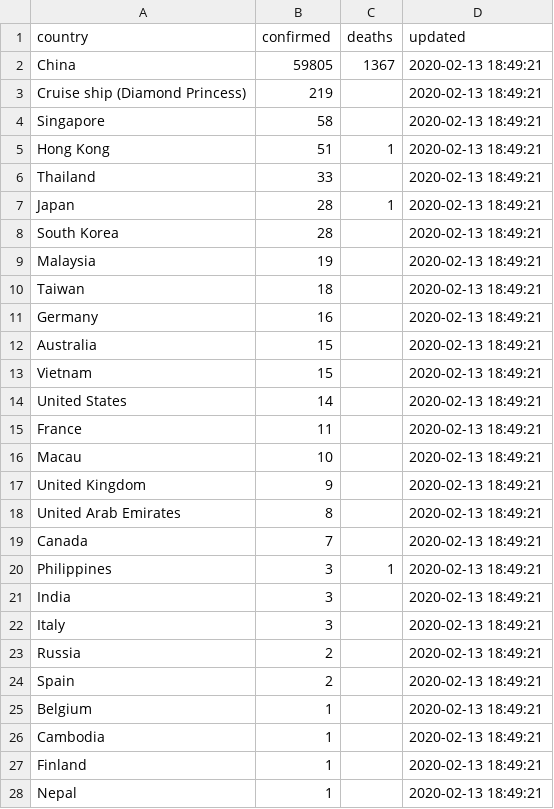
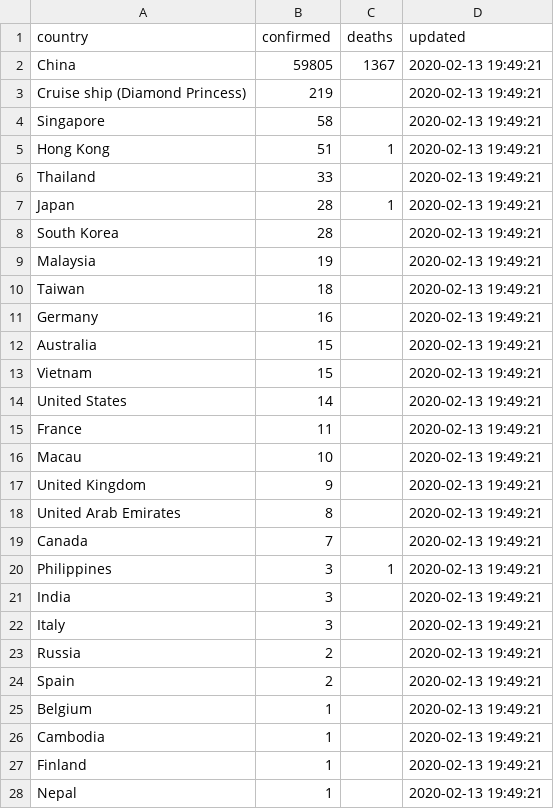
Before and after one commit to smartquark/coronavirus_data, a TSV file: data/cna.tsv, drawn as a sheet; only a part is shown; the diff covers the shown part only.

```diff
--- a/data/cna.tsv
+++ b/data/cna.tsv
@@ -1,28 +1,28 @@
 country	confirmed	deaths	updated
-China	59805	1367	2020-02-13 18:49:21
-Cruise ship (Diamond Princess)	219		2020-02-13 18:49:21
-Singapore	58		2020-02-13 18:49:21
-Hong Kong 	51	1	2020-02-13 18:49:21
-Thailand	33		2020-02-13 18:49:21
-Japan	28	1	2020-02-13 18:49:21
-South Korea	28		2020-02-13 18:49:21
-Malaysia	19		2020-02-13 18:49:21
-Taiwan	18		2020-02-13 18:49:21
-Germany 	16		2020-02-13 18:49:21
-Australia	15		2020-02-13 18:49:21
-Vietnam	15		2020-02-13 18:49:21
-United States	14		2020-02-13 18:49:21
-France 	11		2020-02-13 18:49:21
-Macau 	10		2020-02-13 18:49:21
-United Kingdom	9		2020-02-13 18:49:21
-United Arab Emirates 	8		2020-02-13 18:49:21
-Canada	7		2020-02-13 18:49:21
-Philippines	3	1	2020-02-13 18:49:21
-India	3		2020-02-13 18:49:21
-Italy	3		2020-02-13 18:49:21
-Russia	2		2020-02-13 18:49:21
-Spain	2		2020-02-13 18:49:21
-Belgium 	1		2020-02-13 18:49:21
-Cambodia 	1		2020-02-13 18:49:21
-Finland 	1		2020-02-13 18:49:21
-Nepal	1		2020-02-13 18:49:21
+China	59805	1367	2020-02-13 19:49:21
+Cruise ship (Diamond Princess)	219		2020-02-13 19:49:21
+Singapore	58		2020-02-13 19:49:21
+Hong Kong 	51	1	2020-02-13 19:49:21
+Thailand	33		2020-02-13 19:49:21
+Japan	28	1	2020-02-13 19:49:21
+South Korea	28		2020-02-13 19:49:21
+Malaysia	19		2020-02-13 19:49:21
+Taiwan	18		2020-02-13 19:49:21
+Germany 	16		2020-02-13 19:49:21
+Australia	15		2020-02-13 19:49:21
+Vietnam	15		2020-02-13 19:49:21
+United States	14		2020-02-13 19:49:21
+France 	11		2020-02-13 19:49:21
+Macau 	10		2020-02-13 19:49:21
+United Kingdom	9		2020-02-13 19:49:21
+United Arab Emirates 	8		2020-02-13 19:49:21
+Canada	7		2020-02-13 19:49:21
+Philippines	3	1	2020-02-13 19:49:21
+India	3		2020-02-13 19:49:21
+Italy	3		2020-02-13 19:49:21
+Russia	2		2020-02-13 19:49:21
+Spain	2		2020-02-13 19:49:21
+Belgium 	1		2020-02-13 19:49:21
+Cambodia 	1		2020-02-13 19:49:21
+Finland 	1		2020-02-13 19:49:21
+Nepal	1		2020-02-13 19:49:21
```
Also changed, not shown: 2 edited cells elsewhere in this file, data/summary.tsv, 1 other file.
